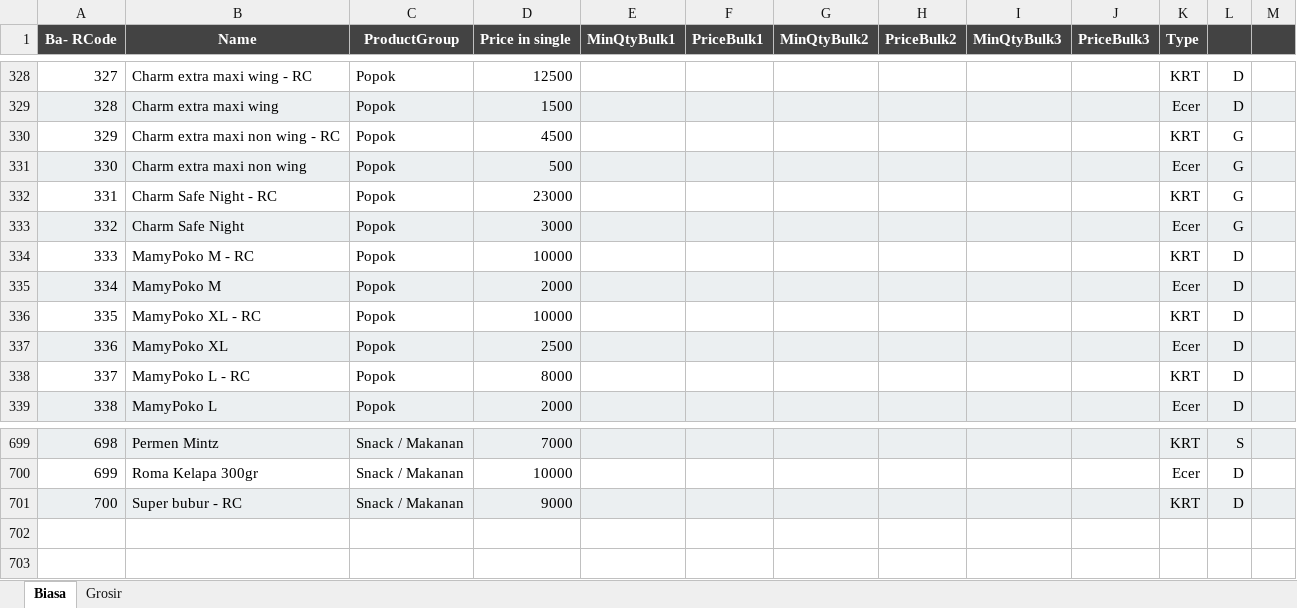
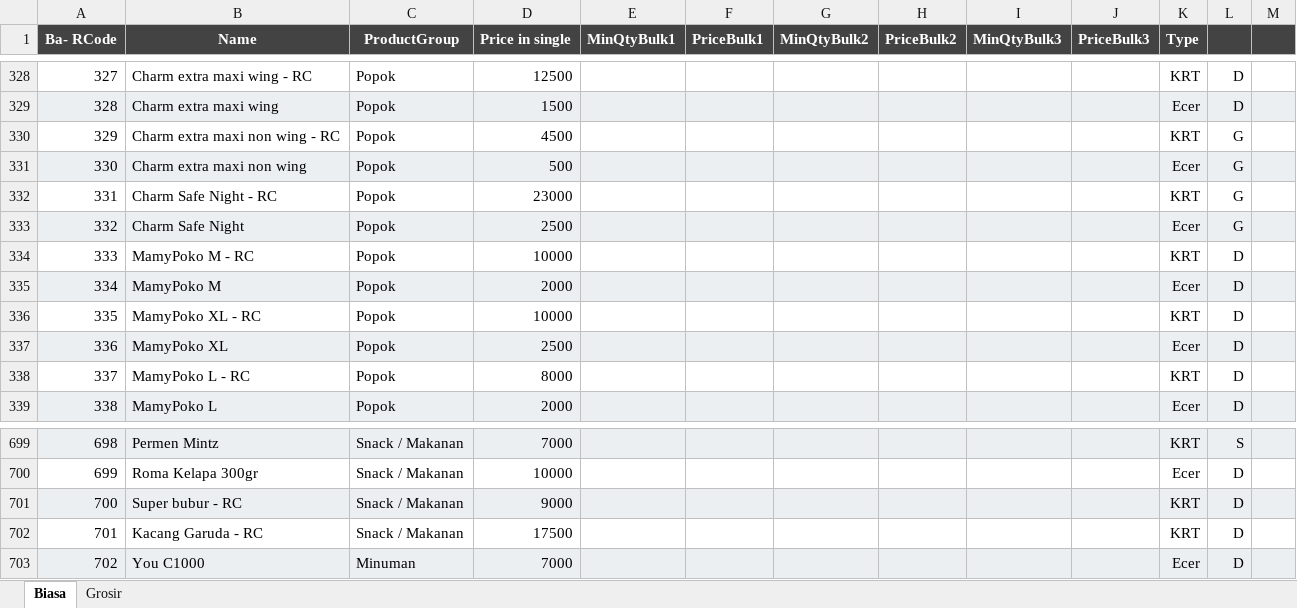
Before and after one commit to rudiath95/toko-yakin, an Excel workbook: TokoYakin.xlsx, sheet Biasa, drawn as a sheet; only a part is shown, gaps mark what is left out; values as stored, in another font and other column widths than the file's, no borders; charts and pictures not drawn; the diff names each change by its address in the sheet, - before the commit and + after, or states it on an @@ line.

Commit message:
update spreadsheet data

```diff
--- a/TokoYakin.xlsx (sheet Biasa)
+++ b/TokoYakin.xlsx (sheet Biasa)
-D333 (Price in single): 3000
+D333 (Price in single): 2500
+row 702: 701 | Kacang Garuda - RC | Snack / Makanan | 17500 |  |  |  |  |  |  | KRT | D
+row 703: 702 | You C1000 | Minuman | 7000 |  |  |  |  |  |  | Ecer | D
```
Also changed, not shown: sheet Grosir, hidden cells.
